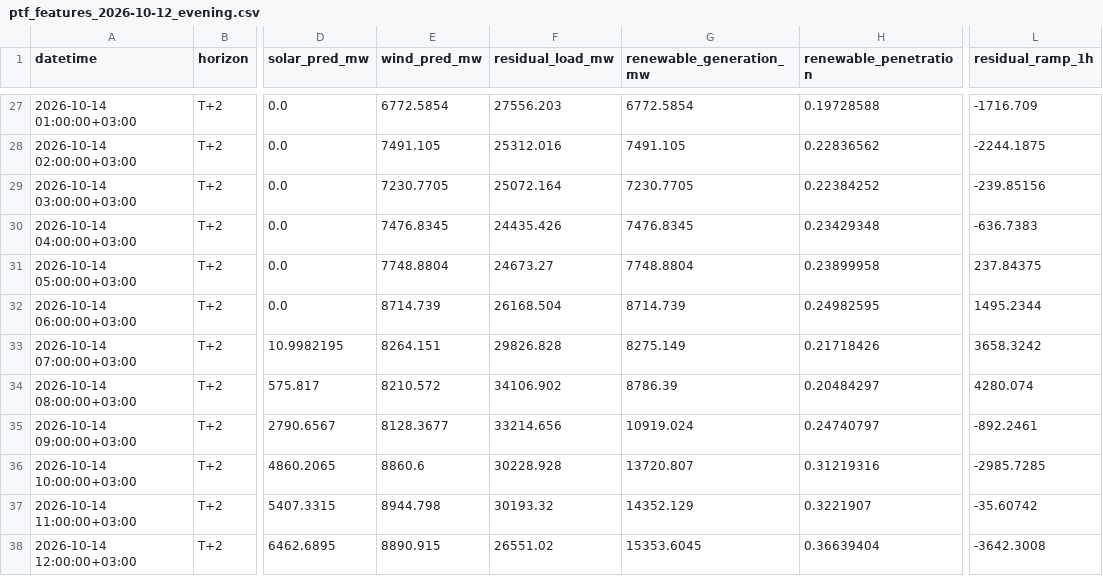
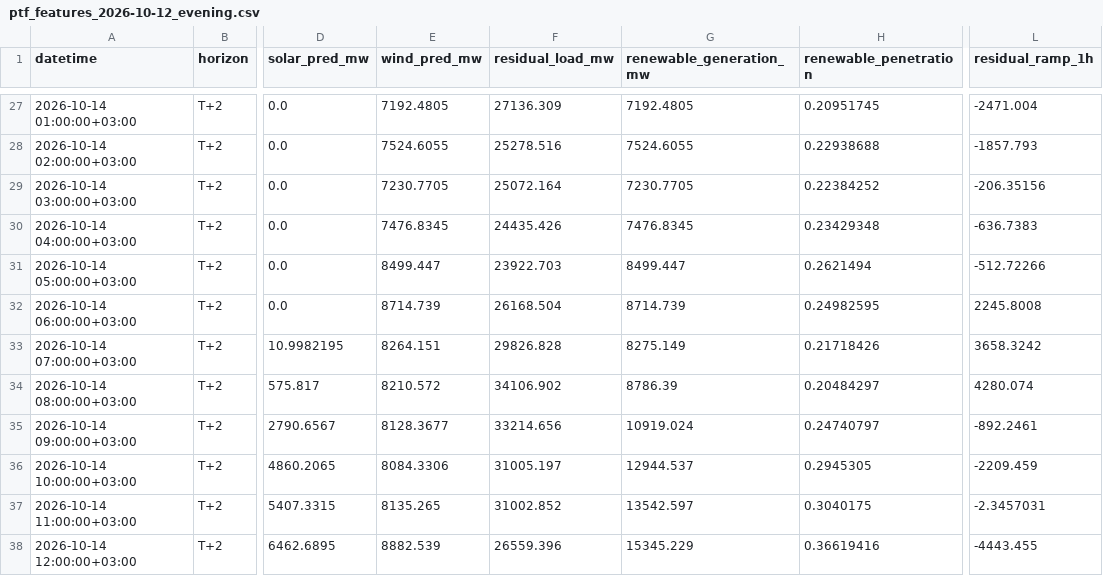
Before and after one commit to dattik12/turkiye-t2-daysahead, a CSV file: data/forecast/ptf_features/archive/ptf_features_2026-10-12_evening.csv, drawn as a sheet; only a part is shown, gaps mark what is left out; the diff covers the shown part only; the diff names each change by its address in the sheet, - before the commit and + after, or states it on an @@ line.

```diff
--- a/data/forecast/ptf_features/archive/ptf_features_2026-10-12_evening.csv
+++ b/data/forecast/ptf_features/archive/ptf_features_2026-10-12_evening.csv
-E27 (wind_pred_mw): 6772.5854
+E27 (wind_pred_mw): 7192.4805
-F27 (residual_load_mw): 27556.203
+F27 (residual_load_mw): 27136.309
-G27 (renewable_generation_mw): 6772.5854
+G27 (renewable_generation_mw): 7192.4805
-H27 (renewable_penetration): 0.19728588
+H27 (renewable_penetration): 0.20951745
-L27 (residual_ramp_1h): -1716.709
+L27 (residual_ramp_1h): -2471.004
-E28 (wind_pred_mw): 7491.105
+E28 (wind_pred_mw): 7524.6055
-F28 (residual_load_mw): 25312.016
+F28 (residual_load_mw): 25278.516
-G28 (renewable_generation_mw): 7491.105
+G28 (renewable_generation_mw): 7524.6055
-H28 (renewable_penetration): 0.22836562
+H28 (renewable_penetration): 0.22938688
-L28 (residual_ramp_1h): -2244.1875
+L28 (residual_ramp_1h): -1857.793
-L29 (residual_ramp_1h): -239.85156
+L29 (residual_ramp_1h): -206.35156
-E31 (wind_pred_mw): 7748.8804
+E31 (wind_pred_mw): 8499.447
-F31 (residual_load_mw): 24673.27
+F31 (residual_load_mw): 23922.703
-G31 (renewable_generation_mw): 7748.8804
+G31 (renewable_generation_mw): 8499.447
-H31 (renewable_penetration): 0.23899958
+H31 (renewable_penetration): 0.2621494
-L31 (residual_ramp_1h): 237.84375
+L31 (residual_ramp_1h): -512.72266
-L32 (residual_ramp_1h): 1495.2344
+L32 (residual_ramp_1h): 2245.8008
-E36 (wind_pred_mw): 8860.6
+E36 (wind_pred_mw): 8084.3306
-F36 (residual_load_mw): 30228.928
+F36 (residual_load_mw): 31005.197
-G36 (renewable_generation_mw): 13720.807
+G36 (renewable_generation_mw): 12944.537
-H36 (renewable_penetration): 0.31219316
+H36 (renewable_penetration): 0.2945305
-L36 (residual_ramp_1h): -2985.7285
+L36 (residual_ramp_1h): -2209.459
-E37 (wind_pred_mw): 8944.798
+E37 (wind_pred_mw): 8135.265
-F37 (residual_load_mw): 30193.32
+F37 (residual_load_mw): 31002.852
-G37 (renewable_generation_mw): 14352.129
+G37 (renewable_generation_mw): 13542.597
-H37 (renewable_penetration): 0.3221907
+H37 (renewable_penetration): 0.3040175
-L37 (residual_ramp_1h): -35.60742
+L37 (residual_ramp_1h): -2.3457031
-E38 (wind_pred_mw): 8890.915
+E38 (wind_pred_mw): 8882.539
-F38 (residual_load_mw): 26551.02
+F38 (residual_load_mw): 26559.396
-G38 (renewable_generation_mw): 15353.6045
+G38 (renewable_generation_mw): 15345.229
-H38 (renewable_penetration): 0.36639404
+H38 (renewable_penetration): 0.36619416
-L38 (residual_ramp_1h): -3642.3008
+L38 (residual_ramp_1h): -4443.455
```
Also changed, not shown: 42 edited cells elsewhere in this file, data/forecast/ptf_features/latest.csv, data/results/forecast_results.csv, 3 other files.
